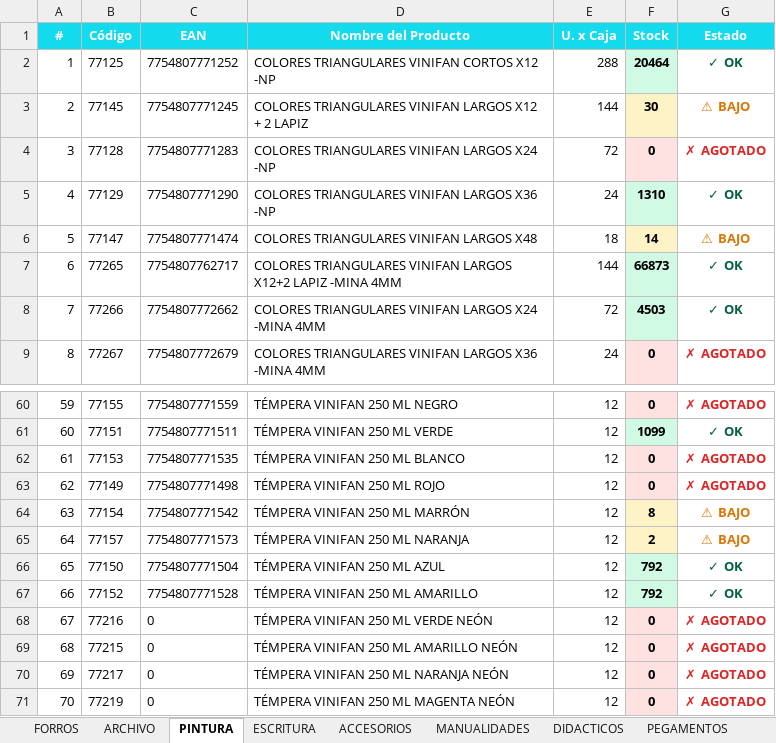
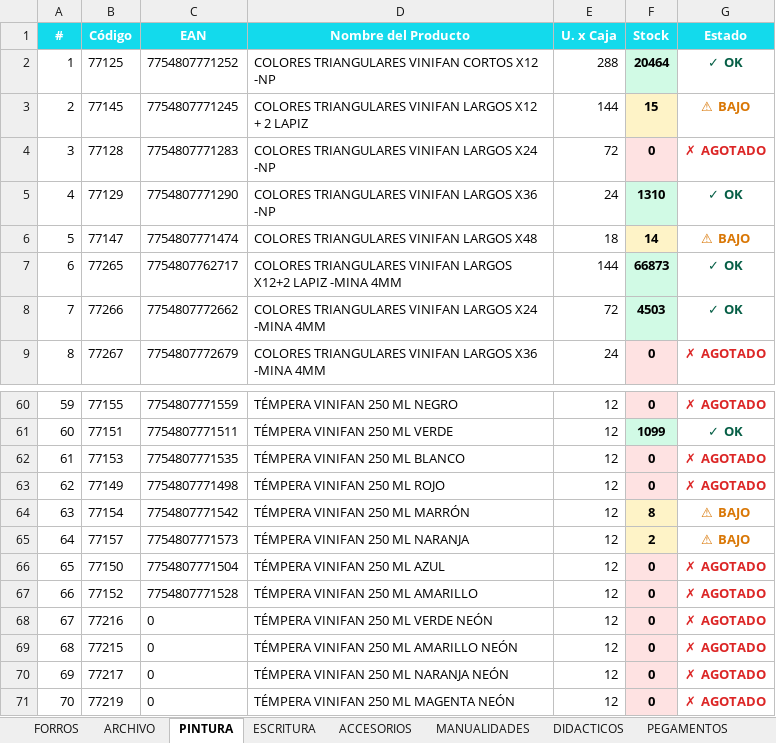
Before and after one commit to carloscus/Stock_Reporter, an Excel workbook: reports/StockPulse_ESCOLAR.xlsx, sheet PINTURA, drawn as a sheet; only a part is shown, gaps mark what is left out; values as stored, in another font and other column widths than the file's, no borders; the diff names each change by its address in the sheet, - before the commit and + after, or states it on an @@ line.

```diff
--- a/reports/StockPulse_ESCOLAR.xlsx (sheet PINTURA)
+++ b/reports/StockPulse_ESCOLAR.xlsx (sheet PINTURA)
-F3 (Stock): 30
+F3 (Stock): 15
-F66:F67 (Stock): 792
+F66:F67 (Stock): 0
-F66:F67 fill: #D1FAE5
+F66:F67 fill: #FEE2E2
-G66:G67 (Estado): ✓ OK
+G66:G67 (Estado): ✗ AGOTADO
-G66:G67 text colour: #065F46
+G66:G67 text colour: #DC2626
```
Also changed, not shown: reports/StockPulse_PELOTAS.xlsx, reports/StockPulse_REPRESENTADAS.xlsx, 1 other file.
